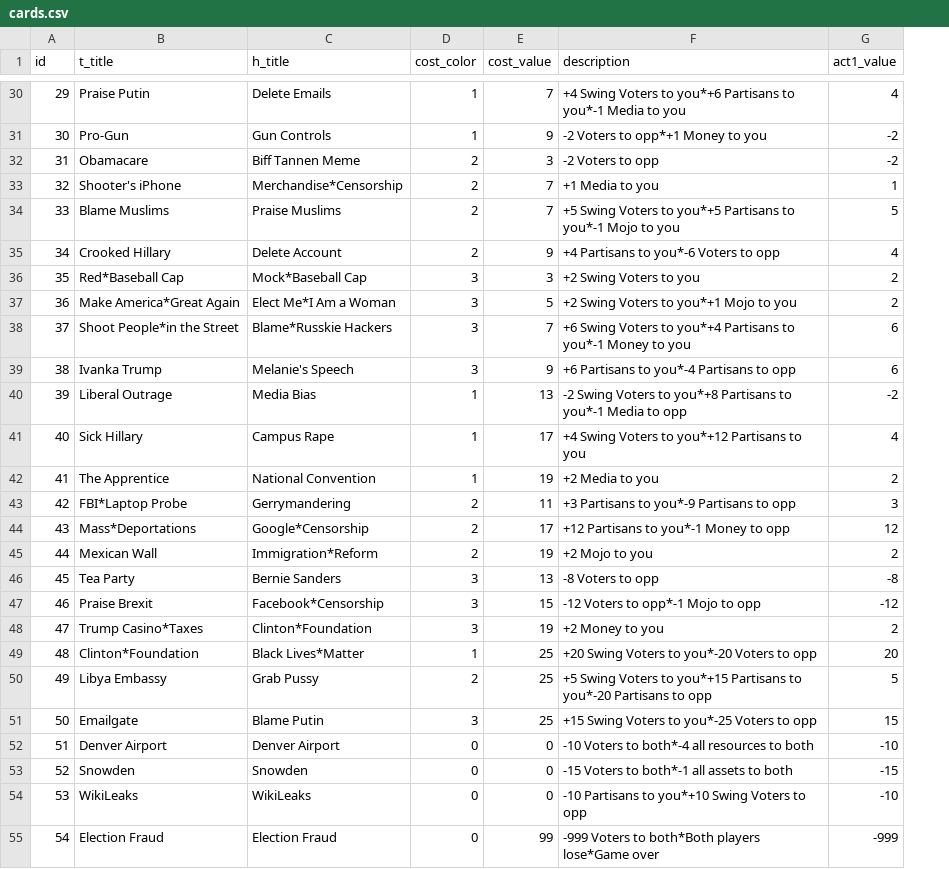
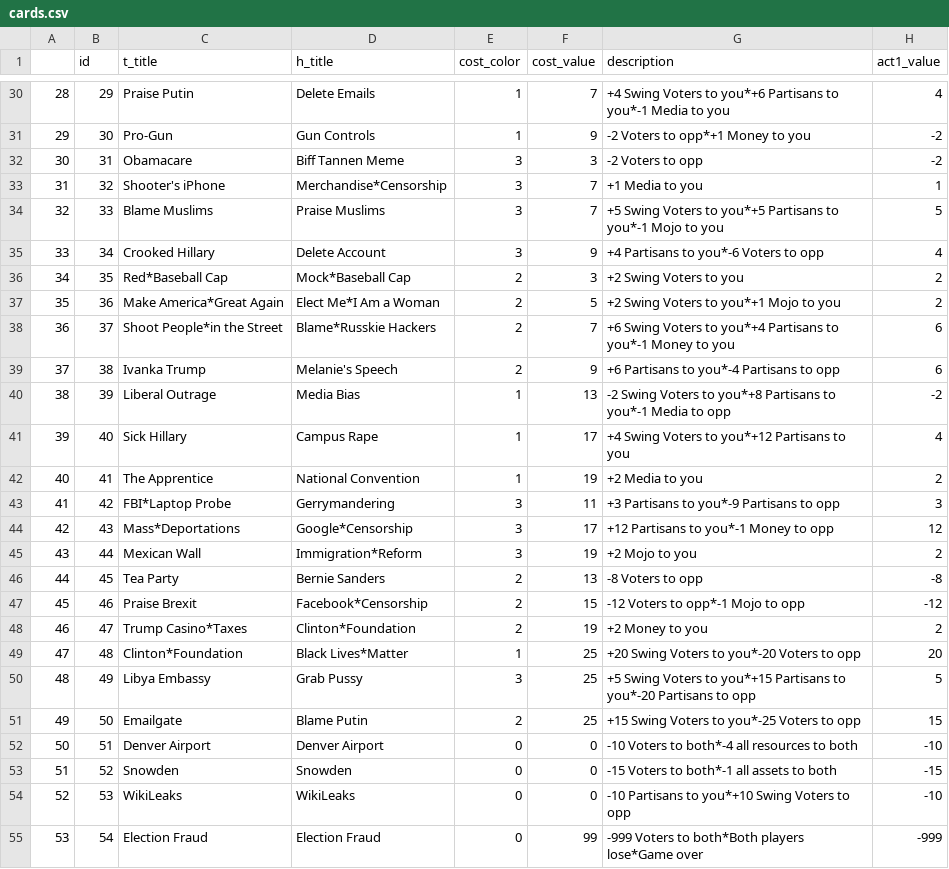
Before and after one commit to LenaAn/TrumpStamp, a CSV file: Game/cards.csv, drawn as a sheet; only a part is shown, gaps mark what is left out; addresses are those after the commit; the diff covers the shown part only; the diff names each change by its address in the sheet, - before the commit and + after, or states it on an @@ line.

Commit message:
Fix color

```diff
--- a/Game/cards.csv
+++ b/Game/cards.csv
+column A, rows 30-55: 28 | 29 | 30 | 31 | 32 | 33 | 34 | 35 | 36 | 37 | 38 | 39 | 40 | 41 | 42 | 43 | 44 | 45 | 46 | 47 | 48 | 49 | 50 | 51 | 52 | 53
-E32:E35 (cost_color): 2
+E32:E35 (cost_color): 3
-E36:E39 (cost_color): 3
+E36:E39 (cost_color): 2
-E43:E45 (cost_color): 2
+E43:E45 (cost_color): 3
-E46:E48 (cost_color): 3
+E46:E48 (cost_color): 2
-E50 (cost_color): 2
+E50 (cost_color): 3
-E51 (cost_color): 3
+E51 (cost_color): 2
```
Also changed, not shown: 16 edited cells elsewhere in this file, 1 other file.
